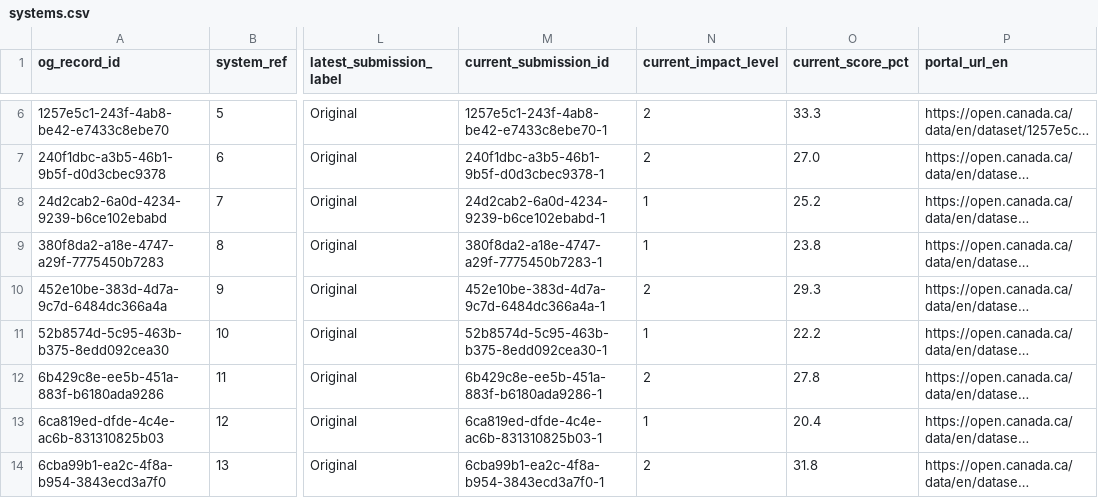
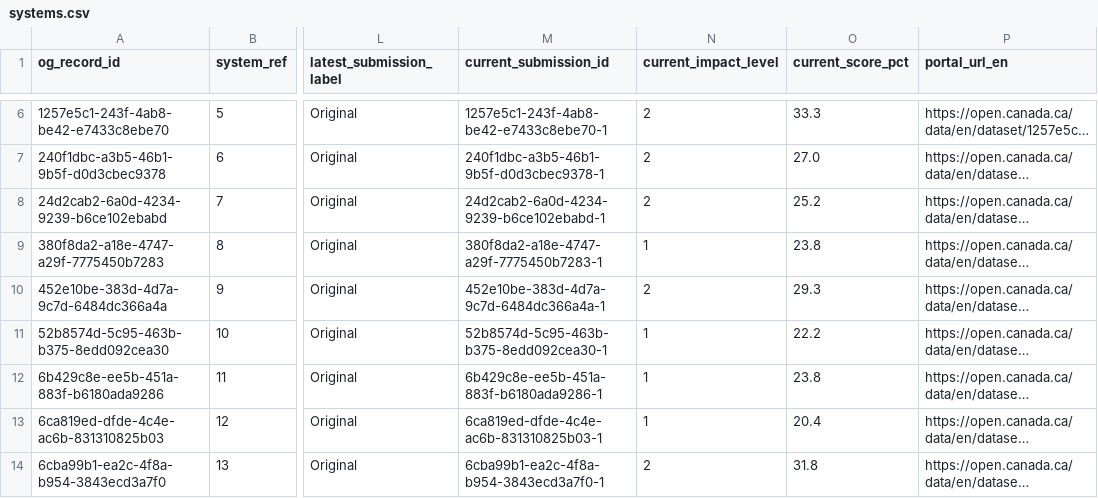
Before and after one commit to CPDI-CPDI/test, a CSV file: files/data/systems.csv, drawn as a sheet; only a part is shown, gaps mark what is left out; long unchanged cells end in …; the diff names each change by its address in the sheet, - before the commit and + after, or states it on an @@ line.

```diff
--- a/files/data/systems.csv
+++ b/files/data/systems.csv
-N8 (current_impact_level): 1
+N8 (current_impact_level): 2
-N12 (current_impact_level): 2
+N12 (current_impact_level): 1
-O12 (current_score_pct): 27.8
+O12 (current_score_pct): 23.8
```
Also changed, not shown: files/data/ingest_issues.csv, files/data/json_pdf_check.csv, 12 other files.
